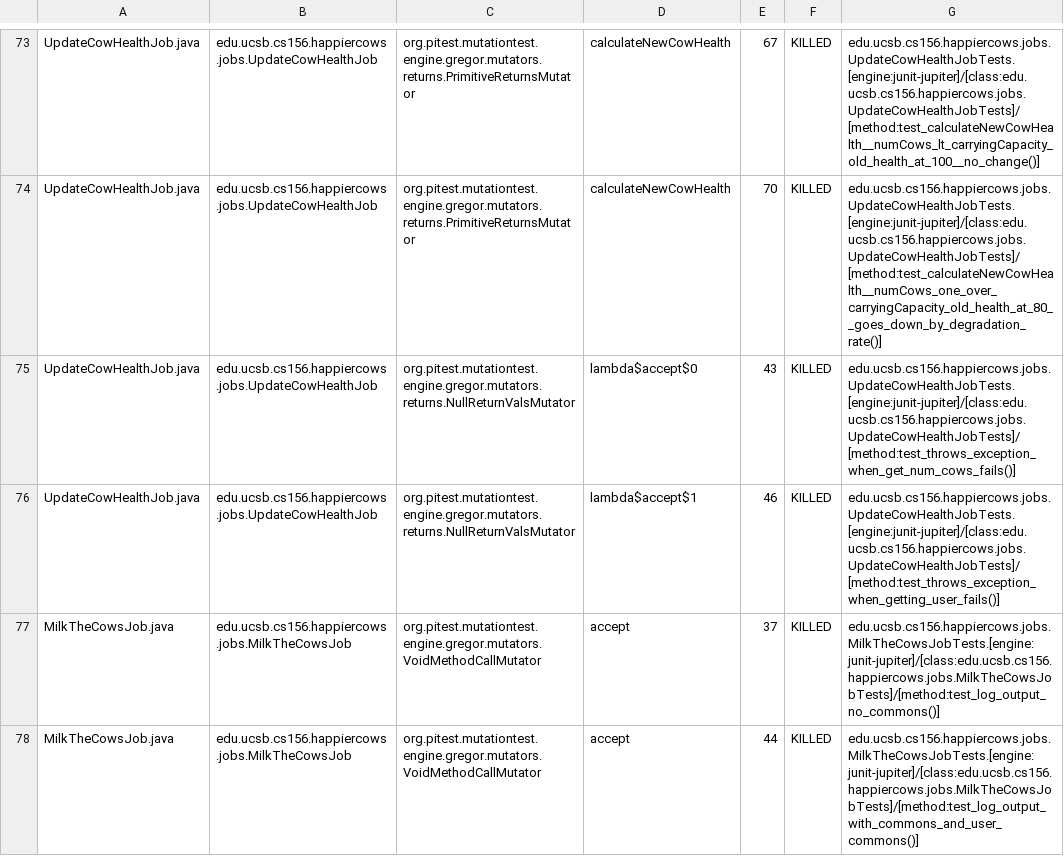
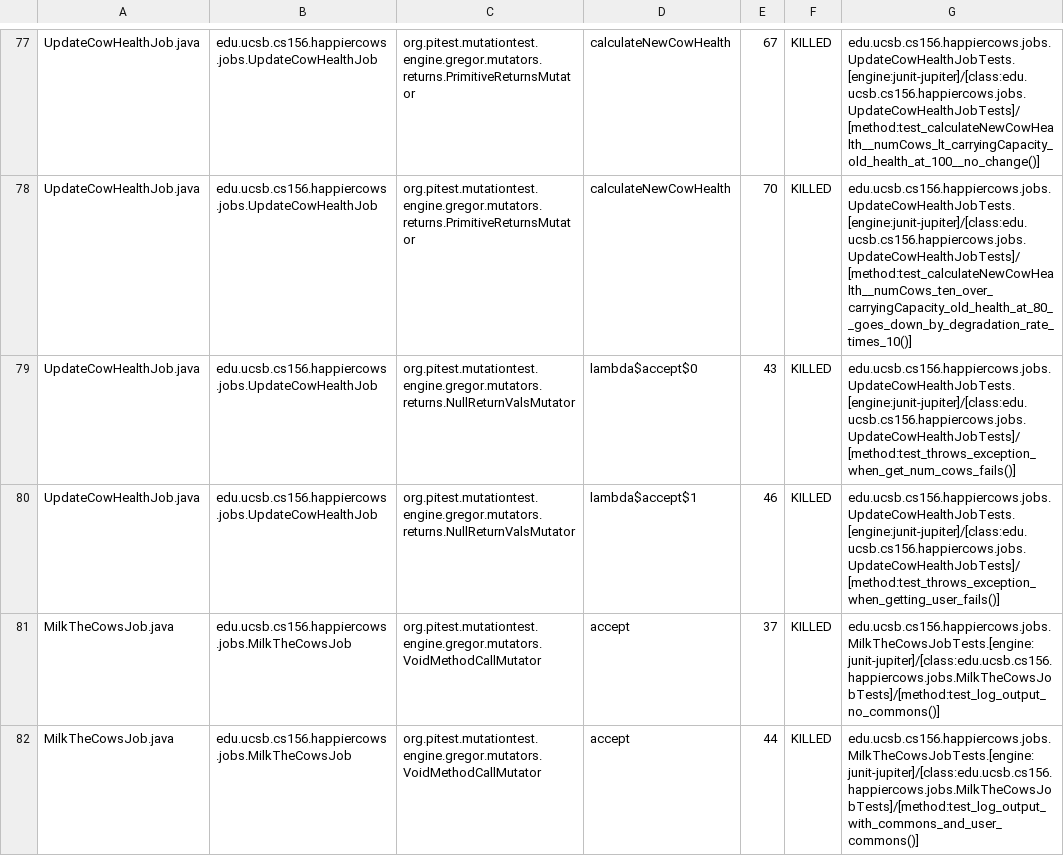
Before and after one commit to ucsb-cs156-s23/proj-happycows-s23-6pm-2, a CSV file: pitest/mutations.csv, drawn as a sheet; only a part is shown, gaps mark what is left out; addresses are those after the commit; the diff covers the shown part only; the diff names each change by its address in the sheet, - before the commit and + after, or states it on an @@ line.

Commit message:
Deploying to gh-pages from @ ucsb-cs156-s23/proj-happycows-s23-6pm-2@56abb979fbd0e86c6e327f43b43522c65a6b5e5c 🚀

```diff
--- a/pitest/mutations.csv
+++ b/pitest/mutations.csv
-G78: edu.ucsb.cs156.happiercows.jobs.UpdateCowHealthJobTests.[engine:junit-jupiter]/[class:edu.ucsb.cs156.happiercows.jobs.UpdateCowHealthJobTests]/[method:test_calculateNewCowHealth__numCows_one_over_carryingCapacity_old_health_at_80__goes_down_by_degradation_rate()]
+G78: edu.ucsb.cs156.happiercows.jobs.UpdateCowHealthJobTests.[engine:junit-jupiter]/[class:edu.ucsb.cs156.happiercows.jobs.UpdateCowHealthJobTests]/[method:test_calculateNewCowHealth__numCows_ten_over_carryingCapacity_old_health_at_80__goes_down_by_degradation_rate_times_10()]
```
Also changed, not shown: 5 added rows, 3 removed rows and 39 edited cells elsewhere in this file, 25 other files.
